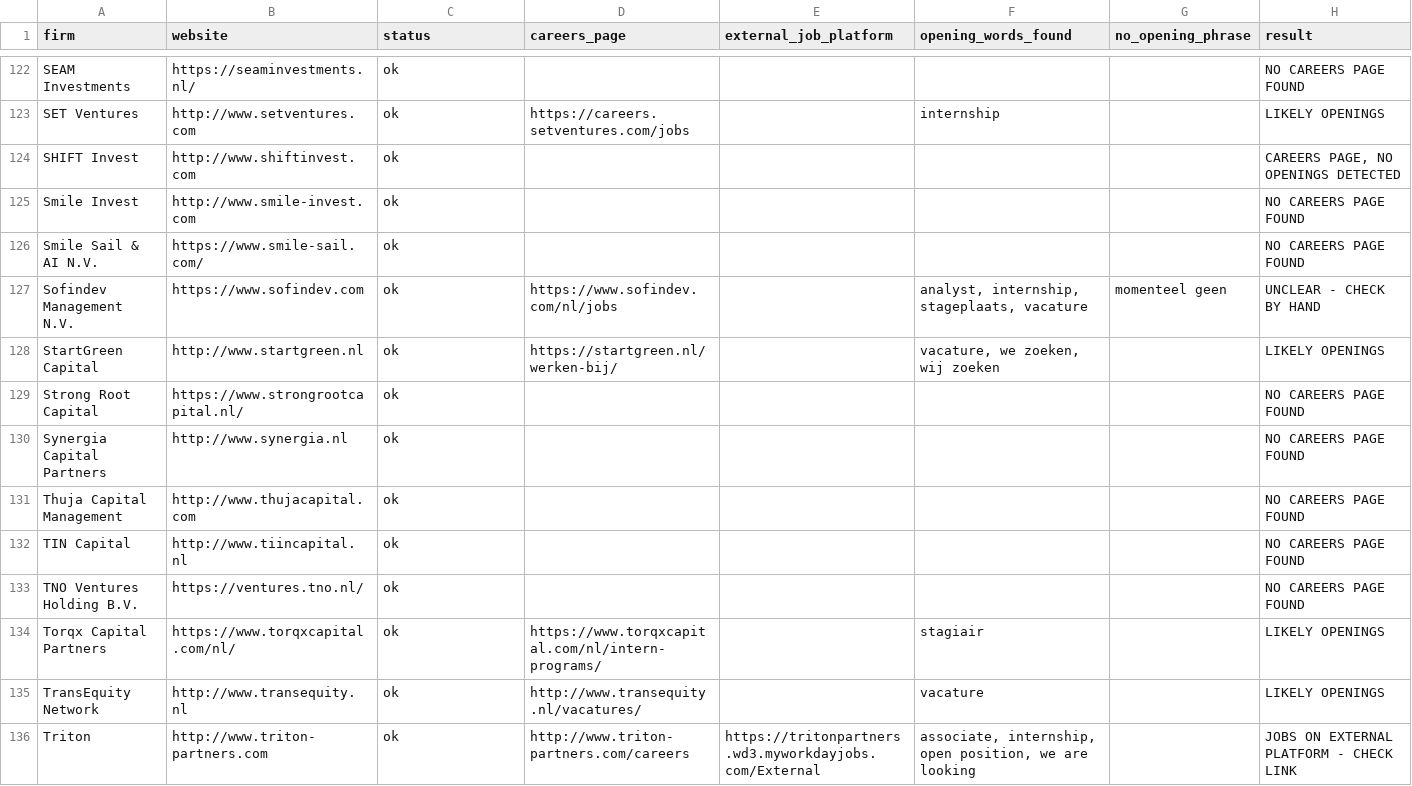
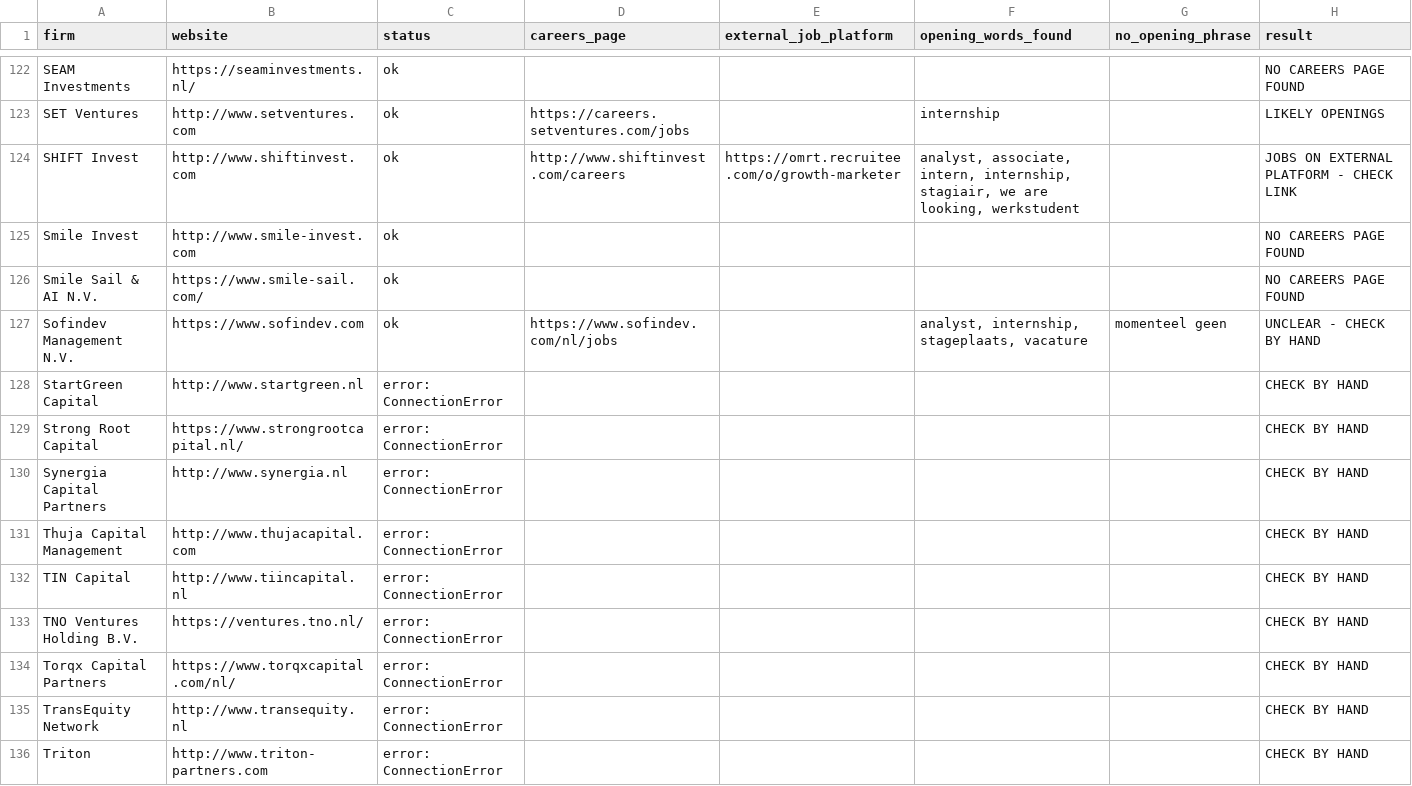
Before and after one commit to felix7wart-ui/NVP-Vacancies, a CSV file: nvp_vacancies.csv, drawn as a sheet; only a part is shown, gaps mark what is left out; the diff covers the shown part only.

Commit message:
Weekly vacancy check

```diff
--- a/nvp_vacancies.csv
+++ b/nvp_vacancies.csv
@@ -123,3 +123,3 @@ SEAM Investments,https://seaminvestments.nl/,ok,,,,,NO CAREERS PAGE FOUND
 SET Ventures,http://www.setventures.com,ok,https://careers.setventures.com/jobs,,internship,,LIKELY OPENINGS
-SHIFT Invest,http://www.shiftinvest.com,ok,,,,,"CAREERS PAGE, NO OPENINGS DETECTED"
+SHIFT Invest,http://www.shiftinvest.com,ok,http://www.shiftinvest.com/careers,https://omrt.recruitee.com/o/growth-marketer,"analyst, associate, intern, internship, stagiair, we are looking, werkstudent",,JOBS ON EXTERNAL PLATFORM - CHECK LINK
 Smile Invest,http://www.smile-invest.com,ok,,,,,NO CAREERS PAGE FOUND
@@ -127,10 +127,10 @@ Smile Sail & AI N.V.,https://www.smile-sail.com/,ok,,,,,NO CAREERS PAGE FOUND
 Sofindev Management N.V.,https://www.sofindev.com,ok,https://www.sofindev.com/nl/jobs,,"analyst, internship, stageplaats, vacature",momenteel geen,UNCLEAR - CHECK BY HAND
-StartGreen Capital,http://www.startgreen.nl,ok,https://startgreen.nl/werken-bij/,,"vacature, we zoeken, wij zoeken",,LIKELY OPENINGS
-Strong Root Capital,https://www.strongrootcapital.nl/,ok,,,,,NO CAREERS PAGE FOUND
-Synergia Capital Partners,http://www.synergia.nl,ok,,,,,NO CAREERS PAGE FOUND
-Thuja Capital Management,http://www.thujacapital.com,ok,,,,,NO CAREERS PAGE FOUND
-TIN Capital,http://www.tiincapital.nl,ok,,,,,NO CAREERS PAGE FOUND
-TNO Ventures Holding B.V.,https://ventures.tno.nl/,ok,,,,,NO CAREERS PAGE FOUND
-Torqx Capital Partners,https://www.torqxcapital.com/nl/,ok,https://www.torqxcapital.com/nl/intern-programs/,,stagiair,,LIKELY OPENINGS
-TransEquity Network,http://www.transequity.nl,ok,http://www.transequity.nl/vacatures/,,vacature,,LIKELY OPENINGS
-Triton,http://www.triton-partners.com,ok,http://www.triton-partners.com/careers,https://tritonpartners.wd3.myworkdayjobs.com/External,"associate, internship, open position, we are looking",,JOBS ON EXTERNAL PLATFORM - CHECK LINK
+StartGreen Capital,http://www.startgreen.nl,error: ConnectionError,,,,,CHECK BY HAND
+Strong Root Capital,https://www.strongrootcapital.nl/,error: ConnectionError,,,,,CHECK BY HAND
+Synergia Capital Partners,http://www.synergia.nl,error: ConnectionError,,,,,CHECK BY HAND
+Thuja Capital Management,http://www.thujacapital.com,error: ConnectionError,,,,,CHECK BY HAND
+TIN Capital,http://www.tiincapital.nl,error: ConnectionError,,,,,CHECK BY HAND
+TNO Ventures Holding B.V.,https://ventures.tno.nl/,error: ConnectionError,,,,,CHECK BY HAND
+Torqx Capital Partners,https://www.torqxcapital.com/nl/,error: ConnectionError,,,,,CHECK BY HAND
+TransEquity Network,http://www.transequity.nl,error: ConnectionError,,,,,CHECK BY HAND
+Triton,http://www.triton-partners.com,error: ConnectionError,,,,,CHECK BY HAND
```
Also changed, not shown: 86 edited cells elsewhere in this file, 2 other files.
